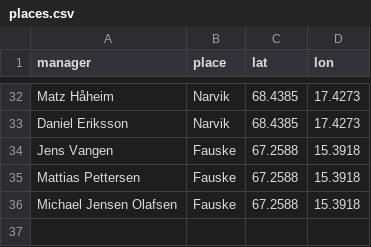
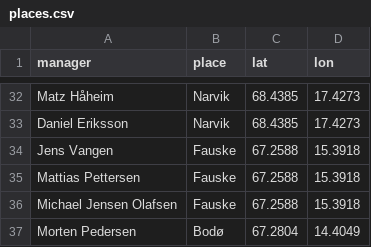
Before and after one commit to sindrekolberg-cmyk/lofthus-road-open-kontrollrom, a CSV file: data/places.csv, drawn as a sheet; only a part is shown, gaps mark what is left out; the diff names each change by its address in the sheet, - before the commit and + after, or states it on an @@ line.

```diff
--- a/data/places.csv
+++ b/data/places.csv
+row 37: Morten Pedersen | Bodø | 67.2804 | 14.4049
```
Also changed, not shown: 1 other file.
